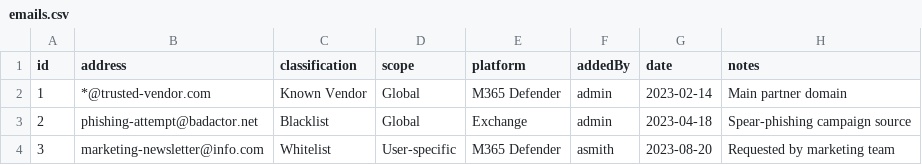
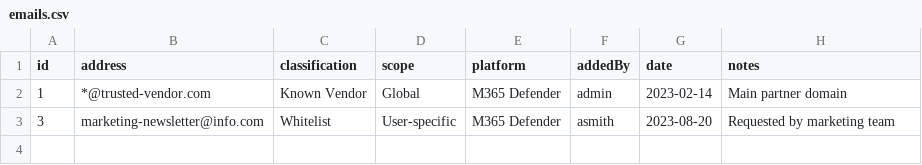
Before and after one commit to DLSK07/security, a CSV file: data/emails.csv, drawn as a sheet.

```diff
--- a/data/emails.csv
+++ b/data/emails.csv
@@ -2,3 +2,2 @@ id,address,classification,scope,platform,addedBy,date,notes
 1,*@trusted-vendor.com,Known Vendor,Global,M365 Defender,admin,2023-02-14,Main partner domain
-2,phishing-attempt@badactor.net,Blacklist,Global,Exchange,admin,2023-04-18,Spear-phishing campaign source
 3,marketing-newsletter@info.com,Whitelist,User-specific,M365 Defender,asmith,2023-08-20,Requested by marketing team
```
Also changed, not shown: 33 other files.
